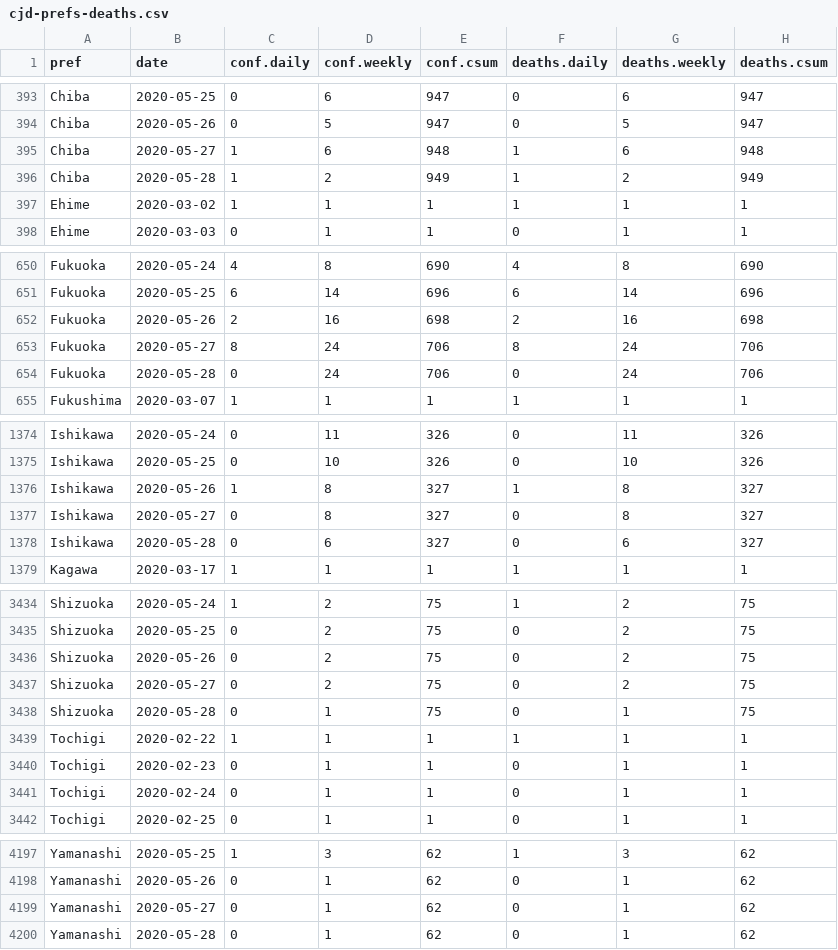
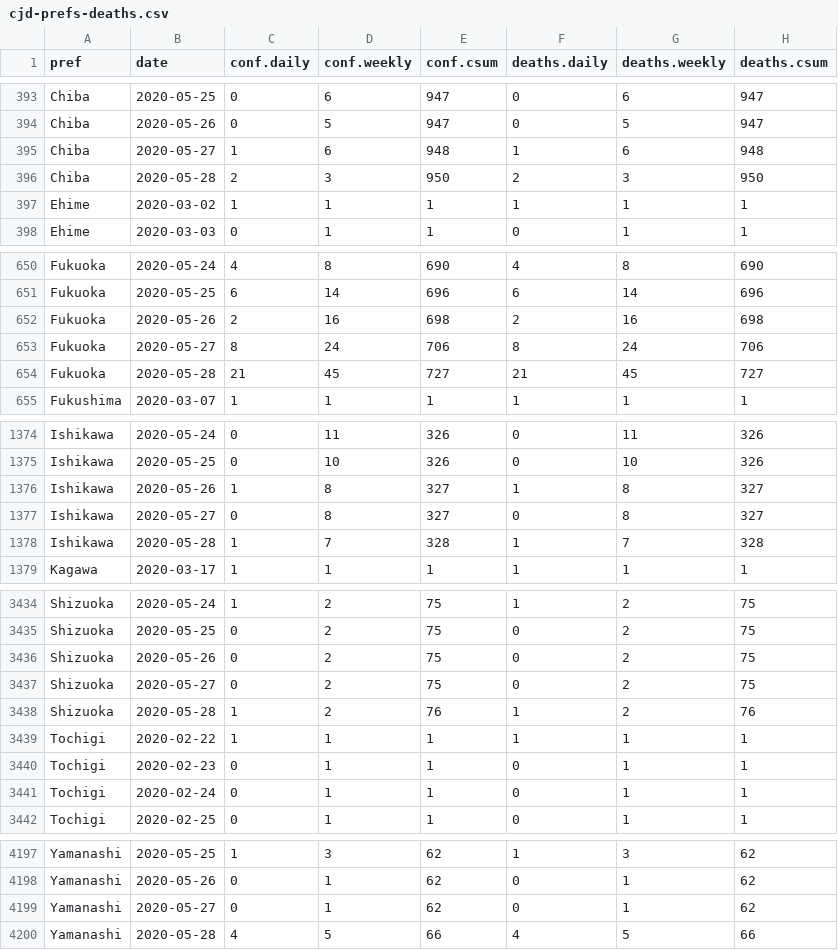
Before and after one commit to graphy-covidjp/xgraphy-covidjp.github.io, a CSV file: csv/cjd-prefs-deaths.csv, drawn as a sheet; only a part is shown, gaps mark what is left out; removed rows and columns are numbered as before the commit, all else as after; the diff names each change by its address in the sheet, - before the commit and + after, or states it on an @@ line.

```diff
--- a/csv/cjd-prefs-deaths.csv
+++ b/csv/cjd-prefs-deaths.csv
-row 396: Chiba | 2020-05-28 | 1 | 2 | 949 | 1 | 2 | 949
+row 396: Chiba | 2020-05-28 | 2 | 3 | 950 | 2 | 3 | 950
-row 654: Fukuoka | 2020-05-28 | 0 | 24 | 706 | 0 | 24 | 706
+row 654: Fukuoka | 2020-05-28 | 21 | 45 | 727 | 21 | 45 | 727
-row 1378: Ishikawa | 2020-05-28 | 0 | 6 | 327 | 0 | 6 | 327
+row 1378: Ishikawa | 2020-05-28 | 1 | 7 | 328 | 1 | 7 | 328
-row 3438: Shizuoka | 2020-05-28 | 0 | 1 | 75 | 0 | 1 | 75
+row 3438: Shizuoka | 2020-05-28 | 1 | 2 | 76 | 1 | 2 | 76
-row 4200: Yamanashi | 2020-05-28 | 0 | 1 | 62 | 0 | 1 | 62
+row 4200: Yamanashi | 2020-05-28 | 4 | 5 | 66 | 4 | 5 | 66
```
Also changed, not shown: 40 other files.
